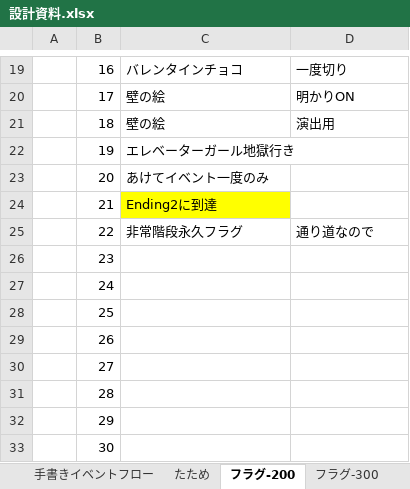
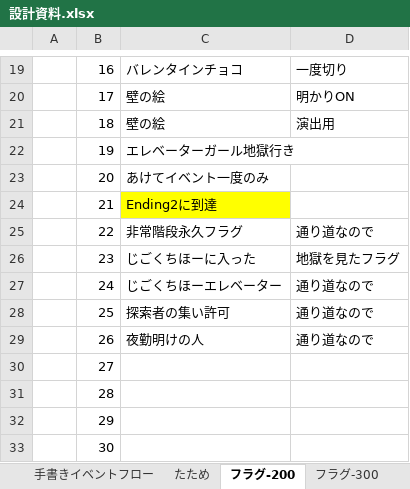
Before and after one commit to umaaji298/araisan-dungeon, an Excel workbook: docs/設計資料.xlsx, sheet フラグ-200, drawn as a sheet; only a part is shown, gaps mark what is left out; values as stored, in another font and other column widths than the file's, no borders; the diff names each change by its address in the sheet, - before the commit and + after, or states it on an @@ line.

```diff
--- a/docs/設計資料.xlsx (sheet フラグ-200)
+++ b/docs/設計資料.xlsx (sheet フラグ-200)
-C26: (empty)
+C26: じごくちほーに入った
-D26: (empty)
+D26: 地獄を見たフラグ
-C27: (empty)
+C27: じごくちほーエレベーター
-D27:D29: (empty)
+D27:D29: 通り道なので
-C28: (empty)
+C28: 探索者の集い許可
-C29: (empty)
+C29: 夜勤明けの人
```
Also changed, not shown: sheet フロアネタ, sheet フラグ300-, sheet 公式フロア, sheet 図鑑ネタ, charts or pictures, 1 other file.
